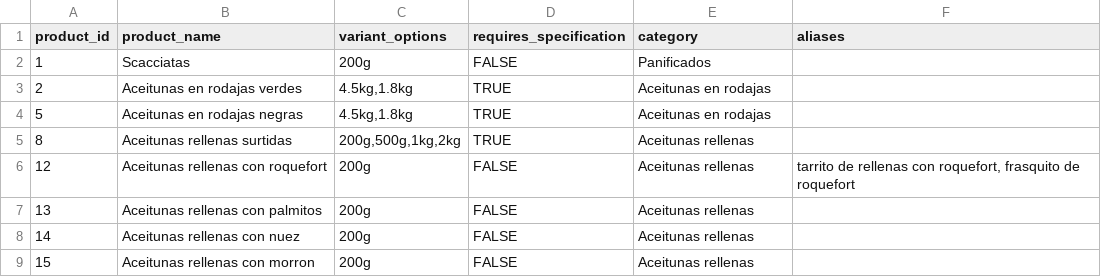
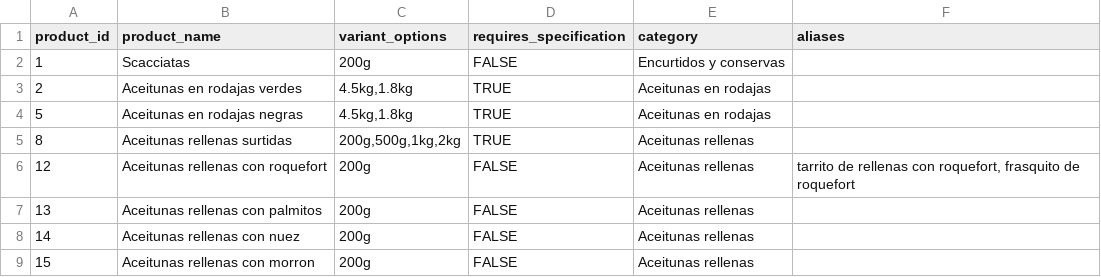
Before and after one commit to joacodelpino/bot-hilal, a CSV file: data/catalog.csv, drawn as a sheet; only a part is shown.

```diff
--- a/data/catalog.csv
+++ b/data/catalog.csv
@@ -1,3 +1,3 @@
 product_id,product_name,variant_options,requires_specification,category,aliases
-1,Scacciatas,200g,FALSE,Panificados,
+1,Scacciatas,200g,FALSE,Encurtidos y conservas,
 2,Aceitunas en rodajas verdes,"4.5kg,1.8kg",TRUE,Aceitunas en rodajas,
```
Also changed, not shown: 1 other file.
